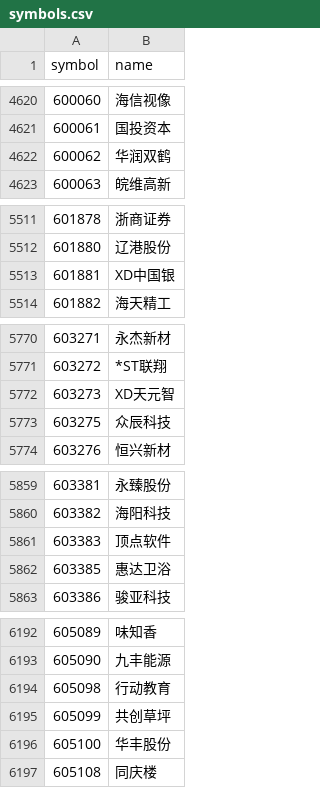
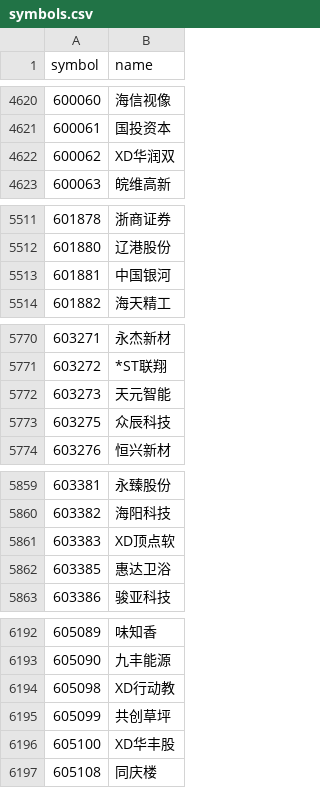
Before and after one commit to fhfj7vtkgj-ctrl/ashare-open-data, a CSV file: data/symbols.csv, drawn as a sheet; only a part is shown, gaps mark what is left out; the diff covers the shown part only.

```diff
--- a/data/symbols.csv
+++ b/data/symbols.csv
@@ -4621,3 +4621,3 @@ symbol,name
 600061,国投资本
-600062,华润双鹤
+600062,XD华润双
 600063,皖维高新
@@ -5512,3 +5512,3 @@ symbol,name
 601880,辽港股份
-601881,XD中国银
+601881,中国银河
 601882,海天精工
@@ -5771,3 +5771,3 @@ symbol,name
 603272,*ST联翔
-603273,XD天元智
+603273,天元智能
 603275,众辰科技
@@ -5860,3 +5860,3 @@ symbol,name
 603382,海阳科技
-603383,顶点软件
+603383,XD顶点软
 603385,惠达卫浴
@@ -6193,5 +6193,5 @@ symbol,name
 605090,九丰能源
-605098,行动教育
+605098,XD行动教
 605099,共创草坪
-605100,华丰股份
+605100,XD华丰股
 605108,同庆楼
```
Also changed, not shown: 4 edited cells elsewhere in this file, data/paper/orders.csv, data/paper/trades.csv, 42 other files.
